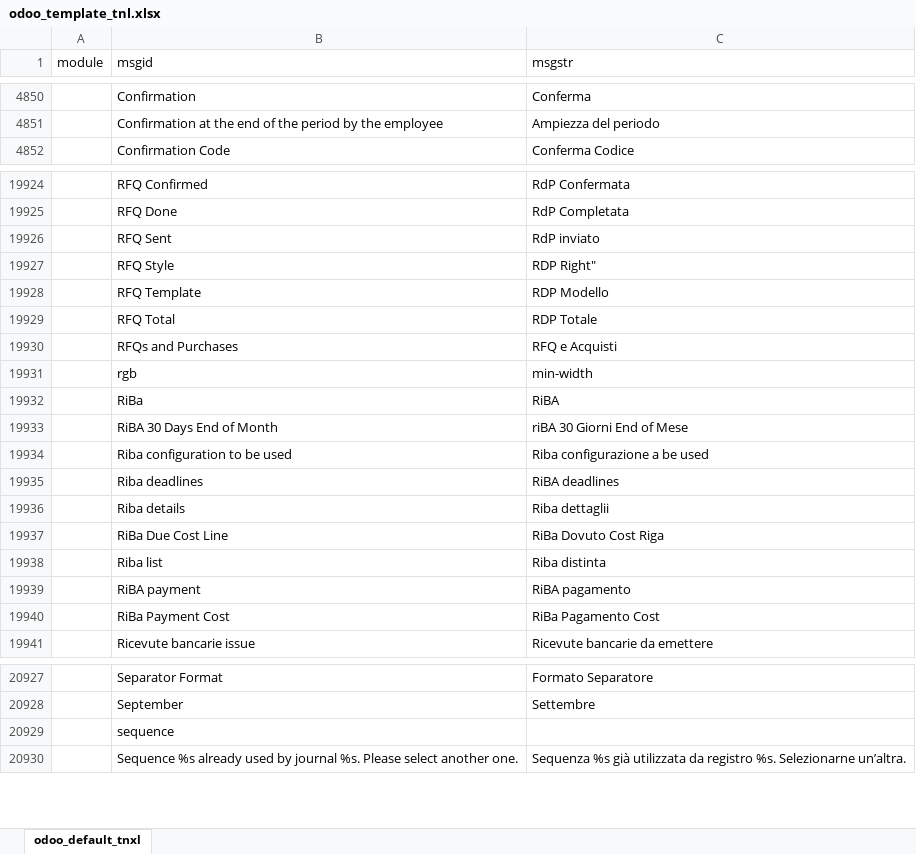
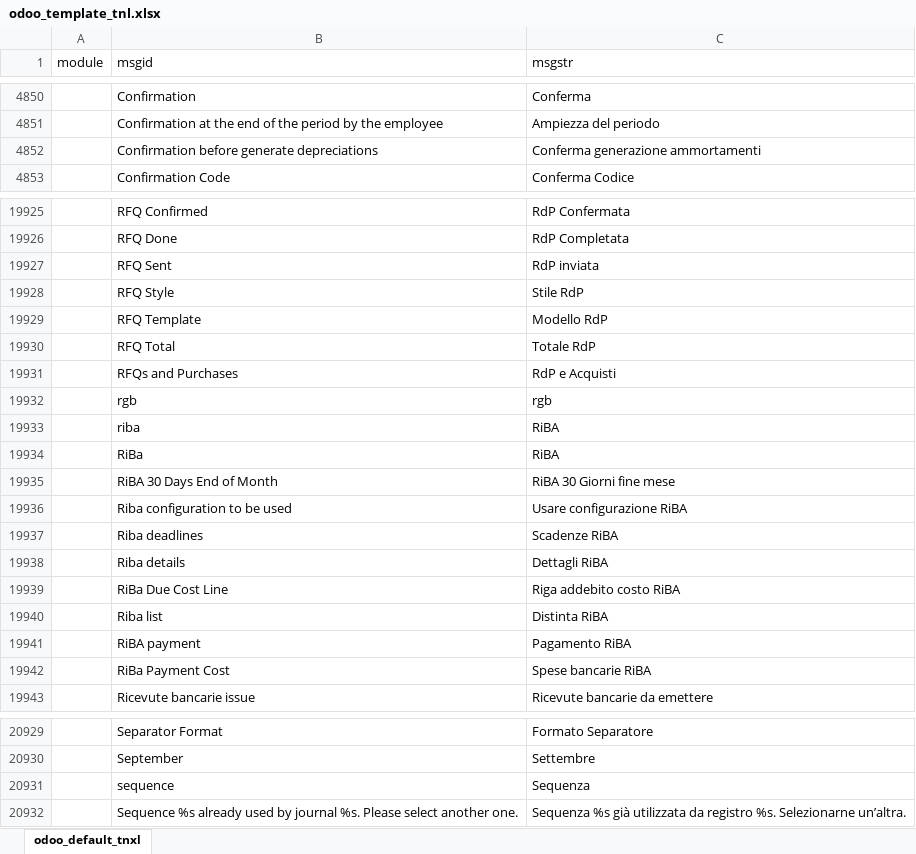
Before and after one commit to zeroincombenze/tools, an Excel workbook: tools/odoo_template_tnl.xlsx, sheet odoo_default_tnxl, drawn as a sheet; only a part is shown, gaps mark what is left out; values as stored, in another font and other column widths than the file's, no borders; addresses are those after the commit; the diff names each change by its address in the sheet, - before the commit and + after, or states it on an @@ line.

```diff
--- a/tools/odoo_template_tnl.xlsx (sheet odoo_default_tnxl)
+++ b/tools/odoo_template_tnl.xlsx (sheet odoo_default_tnxl)
+row 4852:  | Confirmation before generate depreciations | Conferma generazione ammortamenti
-C19927 (msgstr): RdP inviato
+C19927 (msgstr): RdP inviata
-C19928 (msgstr): RDP Right"
+C19928 (msgstr): Stile RdP
-C19929 (msgstr): RDP Modello
+C19929 (msgstr): Modello RdP
-C19930 (msgstr): RDP Totale
+C19930 (msgstr): Totale RdP
-C19931 (msgstr): RFQ e Acquisti
+C19931 (msgstr): RdP e Acquisti
-C19932 (msgstr): min-width
+C19932 (msgstr): rgb
+row 19933:  | riba | RiBA
-C19935 (msgstr): riBA 30 Giorni End of Mese
+C19935 (msgstr): RiBA 30 Giorni fine mese
-C19936 (msgstr): Riba configurazione a be used
+C19936 (msgstr): Usare configurazione RiBA
-C19937 (msgstr): RiBA deadlines
+C19937 (msgstr): Scadenze RiBA
-C19938 (msgstr): Riba dettaglii
+C19938 (msgstr): Dettagli RiBA
-C19939 (msgstr): RiBa Dovuto Cost Riga
+C19939 (msgstr): Riga addebito costo RiBA
-C19940 (msgstr): Riba distinta
+C19940 (msgstr): Distinta RiBA
-C19941 (msgstr): RiBA pagamento
+C19941 (msgstr): Pagamento RiBA
-C19942 (msgstr): RiBa Pagamento Cost
+C19942 (msgstr): Spese bancarie RiBA
-C20931 (msgstr): (empty)
+C20931 (msgstr): Sequenza
```
Also changed, not shown: 12 other files.
